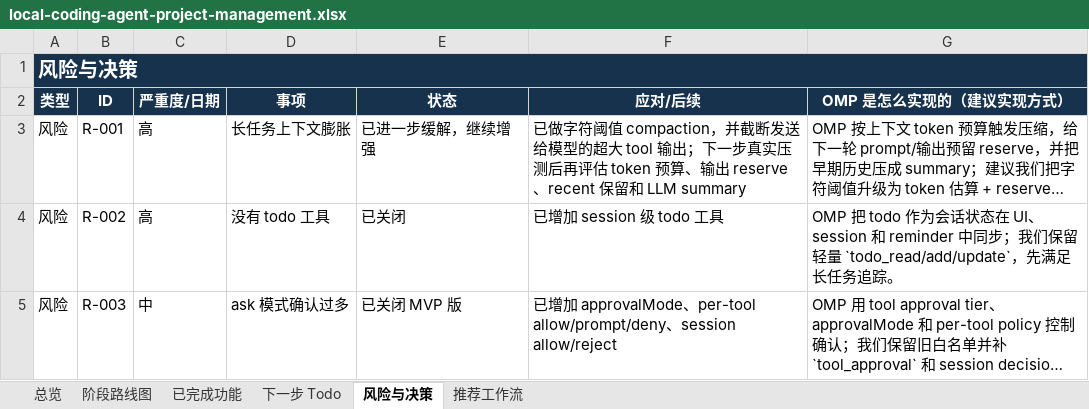
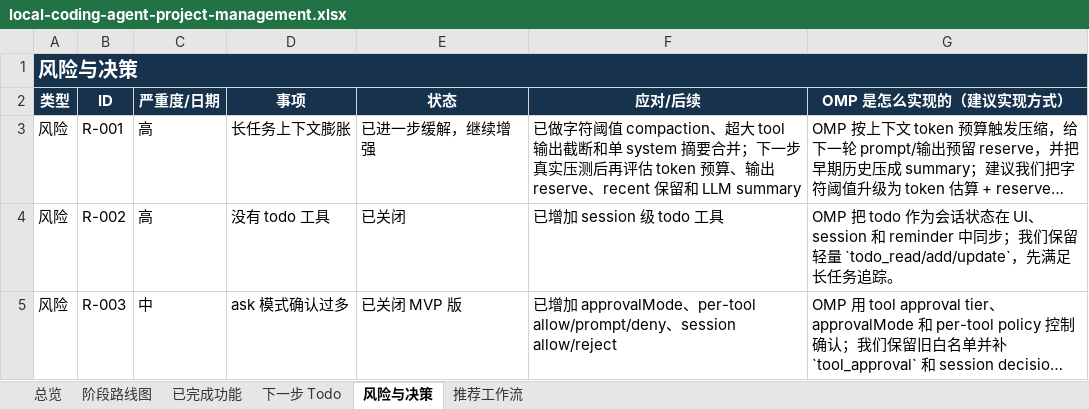
Before and after one commit to noone6931/lca-private-handoff-20260803, an Excel workbook: docs/local-coding-agent-project-management.xlsx, sheet 风险与决策, drawn as a sheet; only a part is shown; long unchanged cells end in …; values as stored, in another font and other column widths than the file's, no borders; the diff names each change by its address in the sheet, - before the commit and + after, or states it on an @@ line.

Commit message:
Merge compaction summary into system prompt

```diff
--- a/docs/local-coding-agent-project-management.xlsx (sheet 风险与决策)
+++ b/docs/local-coding-agent-project-management.xlsx (sheet 风险与决策)
-F3 (应对/后续): …阈值 compaction，并截断发送给模型的超大 tool 输出；下一步…
+F3 (应对/后续): …阈值 compaction、超大 tool 输出截断和单 system 摘要合并；下一步…
```
Also changed, not shown: sheet 下一步 Todo, sheet 总览, sheet 已完成功能, 4 other files.
